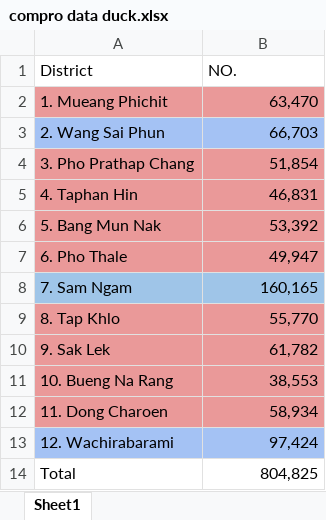
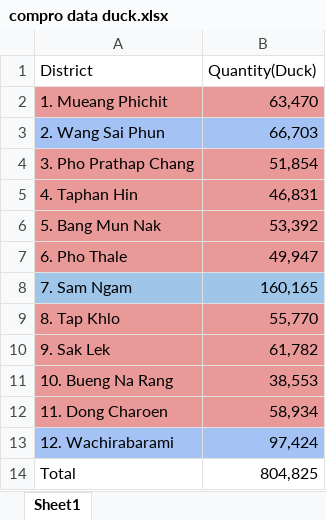
Before and after one commit to Torrmai/-------------, an Excel workbook: compro data duck.xlsx, sheet Sheet1, drawn as a sheet; values as stored, in another font and other column widths than the file's, no borders; the diff names each change by its address in the sheet, - before the commit and + after, or states it on an @@ line.

```diff
--- a/compro data duck.xlsx (sheet Sheet1)
+++ b/compro data duck.xlsx (sheet Sheet1)
-B1: NO.
+B1: Quantity(Duck)
```
Also changed, not shown: compro data beef.xlsx, compro data chicken.xlsx, 1 other file.
